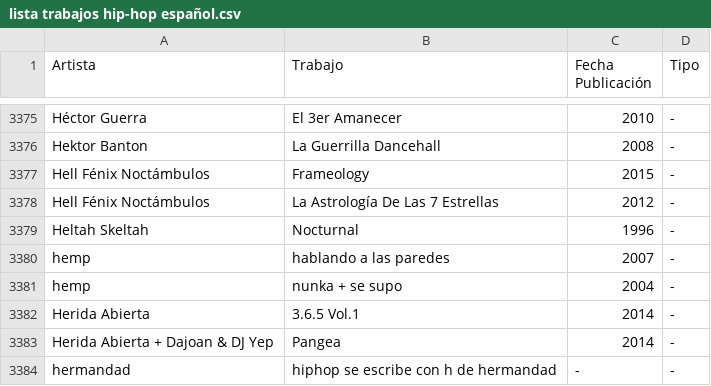
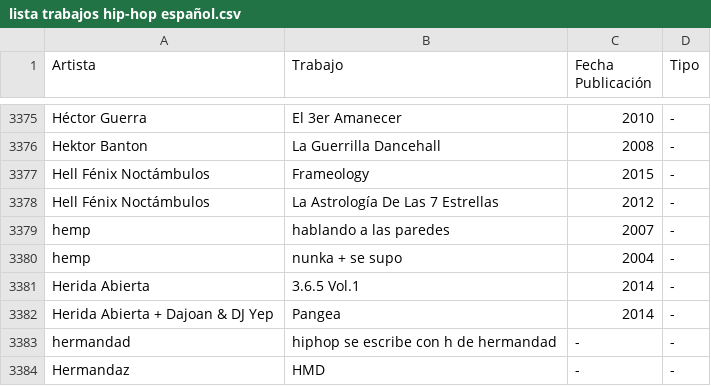
Before and after one commit to ctRl-ES/spanish_hip-hop, a CSV file: lista trabajos hip-hop español.csv, drawn as a sheet; only a part is shown, gaps mark what is left out; the shorter side is filled out with more unchanged rows.

Commit message:
Eliminado no español: Heltah Skeltah

```diff
--- a/lista trabajos hip-hop español.csv
+++ b/lista trabajos hip-hop español.csv
@@ -3378,3 +3378,2 @@
 "Hell Fénix Noctámbulos","La Astrología De Las 7 Estrellas","2012","-"
-"Heltah Skeltah","Nocturnal","1996","-"
 "hemp","hablando a las paredes","2007","-"
```
